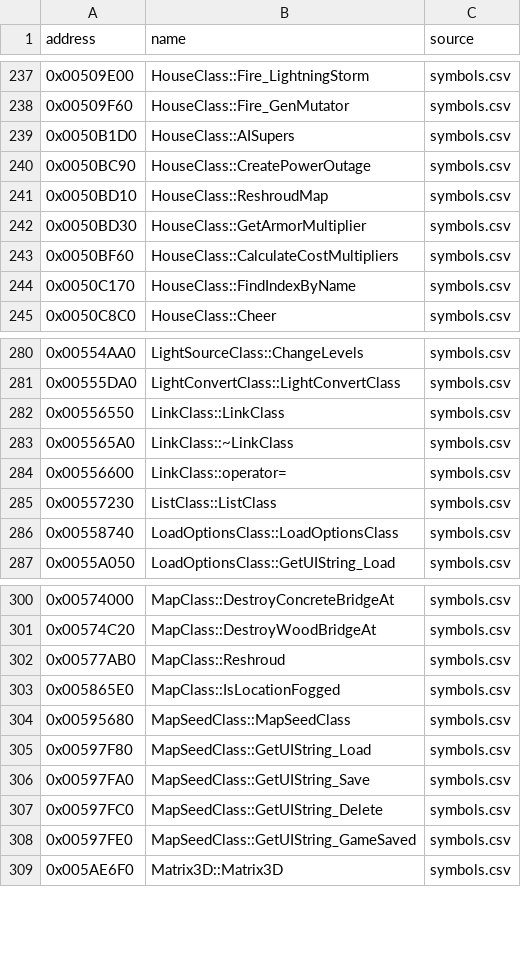
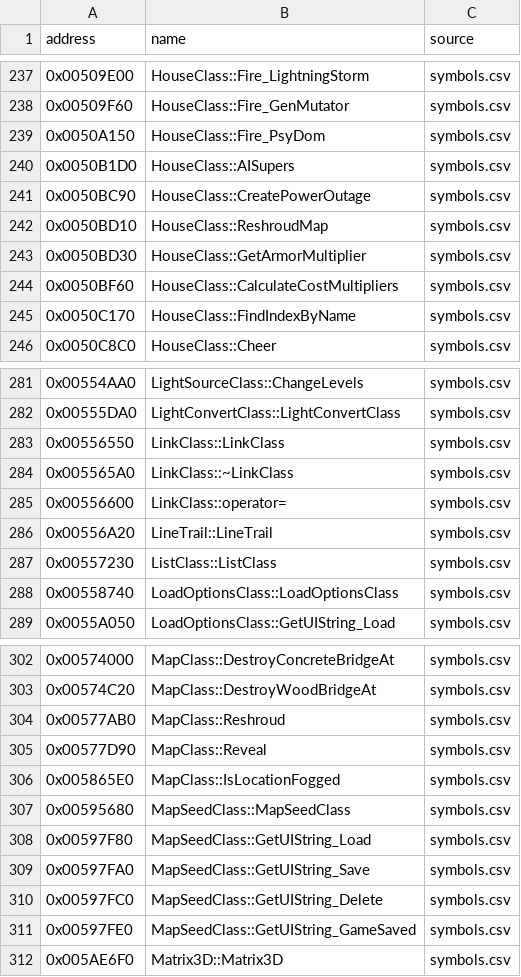
Before and after one commit to gibbo101/ra2-decomp, a CSV file: data/yrpp_names.csv, drawn as a sheet; only a part is shown, gaps mark what is left out.

Commit message:
Regenerate the YRpp-only name list for today's landings

```diff
--- a/data/yrpp_names.csv
+++ b/data/yrpp_names.csv
@@ -238,2 +238,3 @@ address,name,source
 0x00509F60,HouseClass::Fire_GenMutator,symbols.csv
+0x0050A150,HouseClass::Fire_PsyDom,symbols.csv
 0x0050B1D0,HouseClass::AISupers,symbols.csv
@@ -284,2 +285,3 @@ address,name,source
 0x00556600,LinkClass::operator=,symbols.csv
+0x00556A20,LineTrail::LineTrail,symbols.csv
 0x00557230,ListClass::ListClass,symbols.csv
@@ -302,2 +304,3 @@ address,name,source
 0x00577AB0,MapClass::Reshroud,symbols.csv
+0x00577D90,MapClass::Reveal,symbols.csv
 0x005865E0,MapClass::IsLocationFogged,symbols.csv
```
